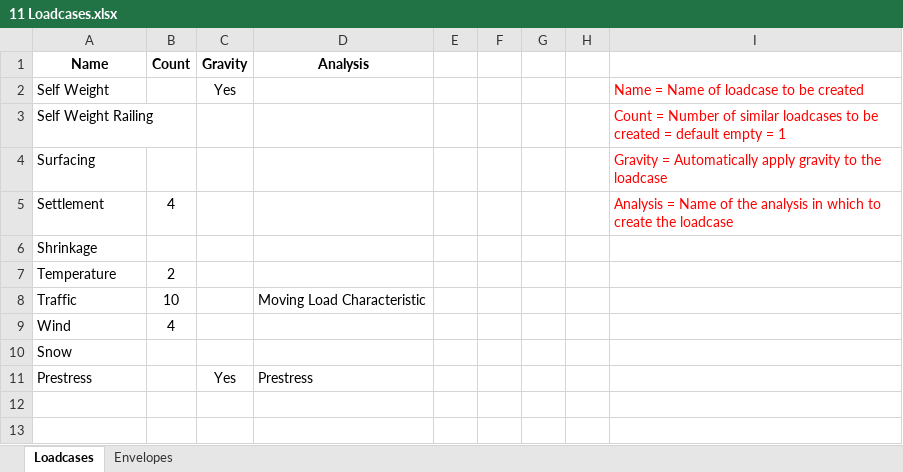
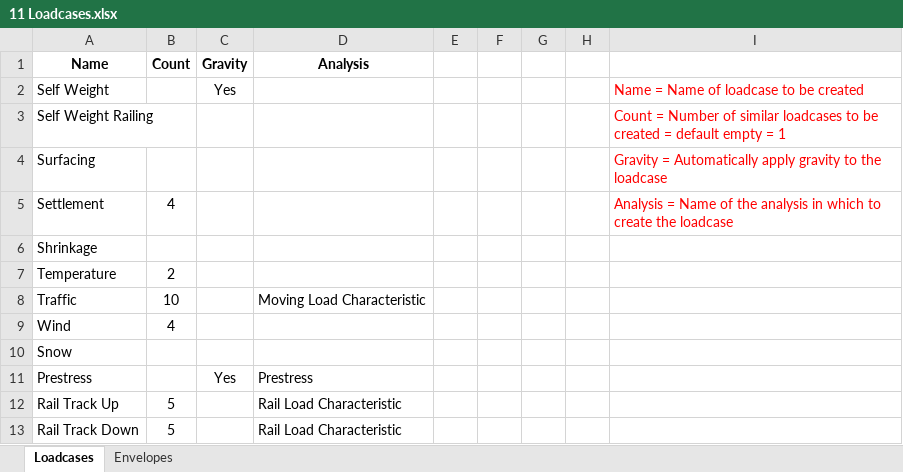
Before and after one commit to CadairIdris/LusasNoteBooks, an Excel workbook: m100_Tools_And_Helpers/11 Loadcases.xlsx, sheet Loadcases, drawn as a sheet; values as stored, in another font and other column widths than the file's, no borders; the diff names each change by its address in the sheet, - before the commit and + after, or states it on an @@ line.

Commit message:
Basic load combinations generator

```diff
--- a/m100_Tools_And_Helpers/11 Loadcases.xlsx (sheet Loadcases)
+++ b/m100_Tools_And_Helpers/11 Loadcases.xlsx (sheet Loadcases)
+row 12: Rail Track Up | 5 |  | Rail Load Characteristic
+row 13: Rail Track Down | 5 |  | Rail Load Characteristic
```
Also changed, not shown: sheet Envelopes, 3 other files.
